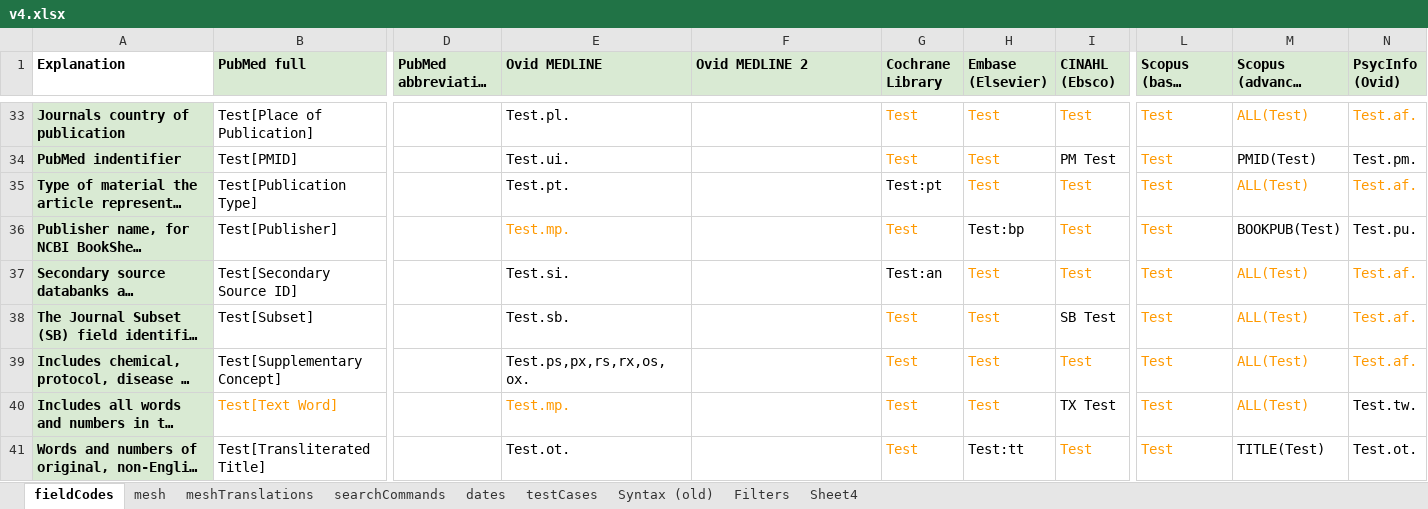
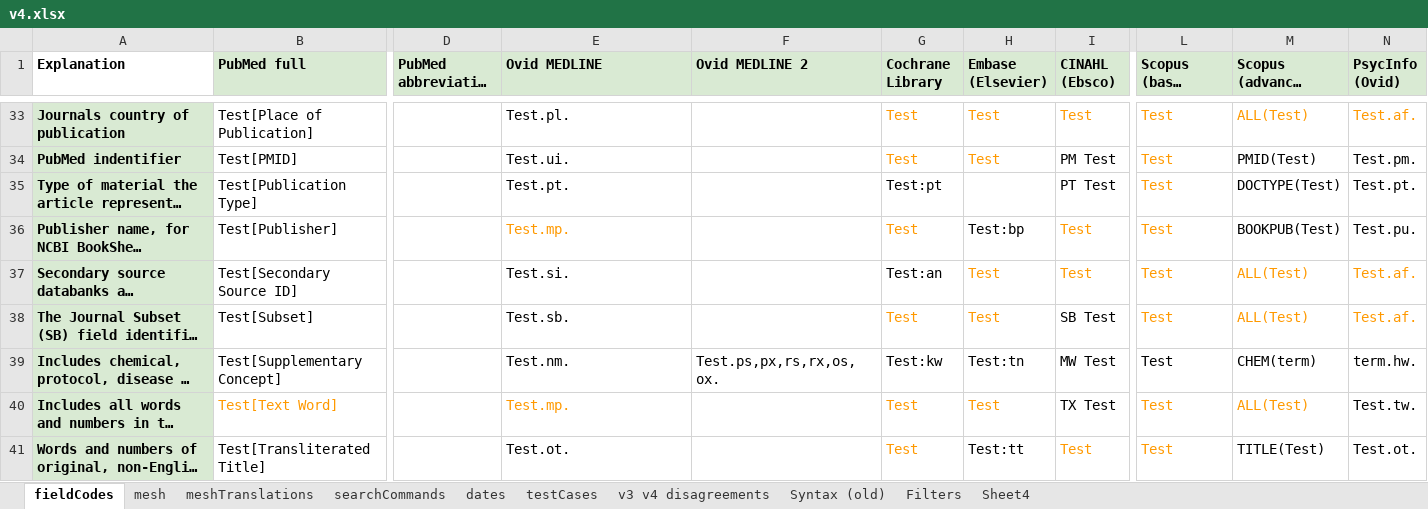
Before and after one commit to IEBH/sra-polyglot, an Excel workbook: data/v4.xlsx, sheet fieldCodes, drawn as a sheet; only a part is shown, gaps mark what is left out; long unchanged cells end in …; values as stored, in another font and other column widths than the file's, no borders; charts and pictures not drawn; the diff names each change by its address in the sheet, - before the commit and + after, or states it on an @@ line.

```diff
--- a/data/v4.xlsx (sheet fieldCodes)
+++ b/data/v4.xlsx (sheet fieldCodes)
+sheet tab: v3 v4 disagreements
-H35 (Embase (Elsevier)): Test
+H35 (Embase (Elsevier)): (empty)
-I35 (CINAHL (Ebsco)): Test
+I35 (CINAHL (Ebsco)): PT Test
-I35 text colour: #FF9900
+I35 text colour: black
-M35 (Scopus (advanced search)): ALL(Test)
+M35 (Scopus (advanced search)): DOCTYPE(Test)
-M35:N35 text colour: #FF9900
+M35:N35 text colour: black
-N35 (PsycInfo (Ovid)): Test.af.
+N35 (PsycInfo (Ovid)): Test.pt.
-E39 (Ovid MEDLINE): Test.ps,px,rs,rx,os,ox.
+E39 (Ovid MEDLINE): Test.nm.
-F39 (Ovid MEDLINE 2): (empty)
+F39 (Ovid MEDLINE 2): Test.ps,px,rs,rx,os,ox.
-G39 (Cochrane Library): Test
+G39 (Cochrane Library): Test:kw
-G39:I39 text colour: #FF9900
+G39:I39 text colour: black
-H39 (Embase (Elsevier)): Test
+H39 (Embase (Elsevier)): Test:tn
-I39 (CINAHL (Ebsco)): Test
+I39 (CINAHL (Ebsco)): MW Test
-L39:N39 text colour: #FF9900
+L39:N39 text colour: black
-M39 (Scopus (advanced search)): ALL(Test)
+M39 (Scopus (advanced search)): CHEM(term)
-N39 (PsycInfo (Ovid)): Test.af.
+N39 (PsycInfo (Ovid)): term.hw.
```
Also changed, not shown: sheet mesh, sheet searchCommands, charts or pictures, 3 other files.
